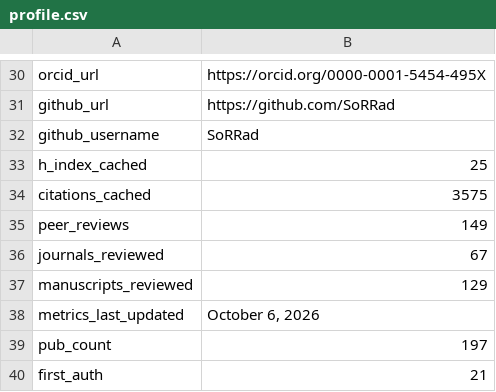
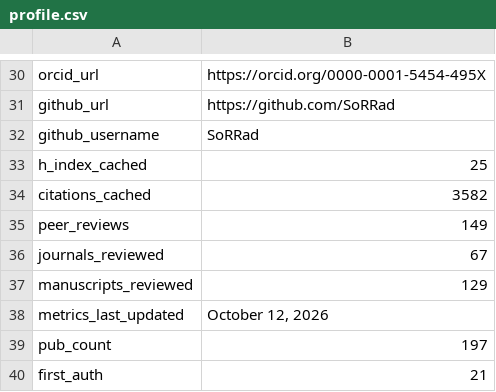
Before and after one commit to SoRRad/RezaShahriarirad_CV, a CSV file: data/profile.csv, drawn as a sheet; only a part is shown, gaps mark what is left out.

```diff
--- a/data/profile.csv
+++ b/data/profile.csv
@@ -33,3 +33,3 @@ github_username,SoRRad
 h_index_cached,25
-citations_cached,3575
+citations_cached,3582
 peer_reviews,149
@@ -37,3 +37,3 @@ journals_reviewed,67
 manuscripts_reviewed,129
-metrics_last_updated,"October 6, 2026"
+metrics_last_updated,"October 12, 2026"
 pub_count,197
```
Also changed, not shown: 5 other files.
